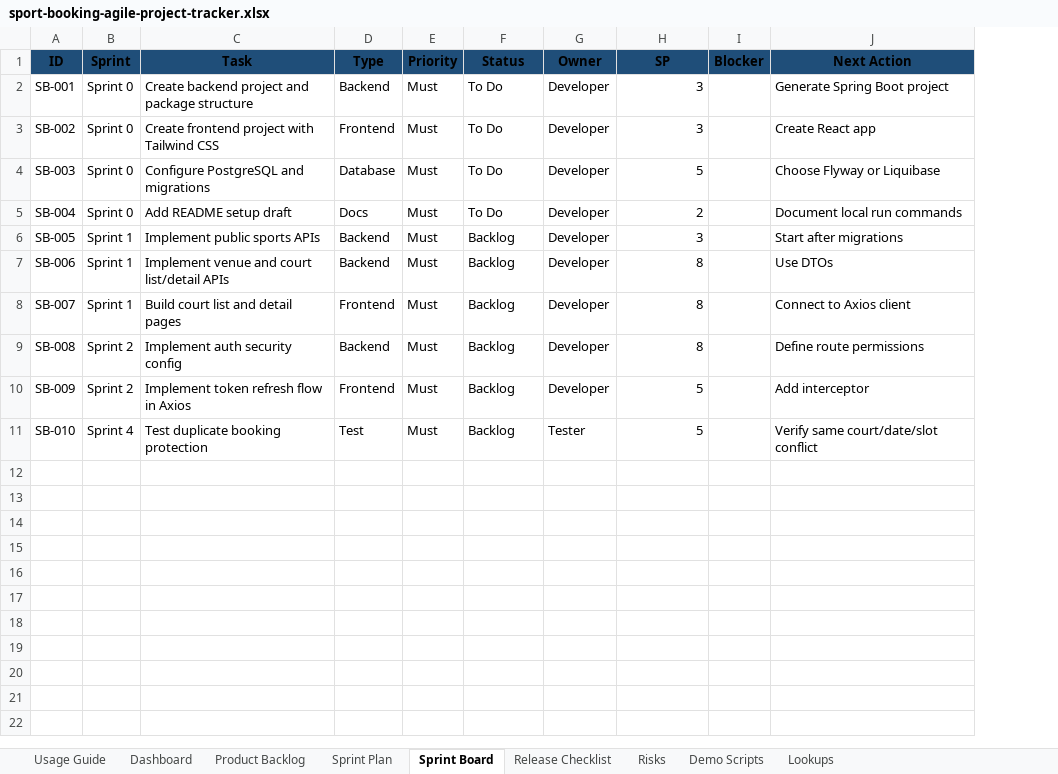
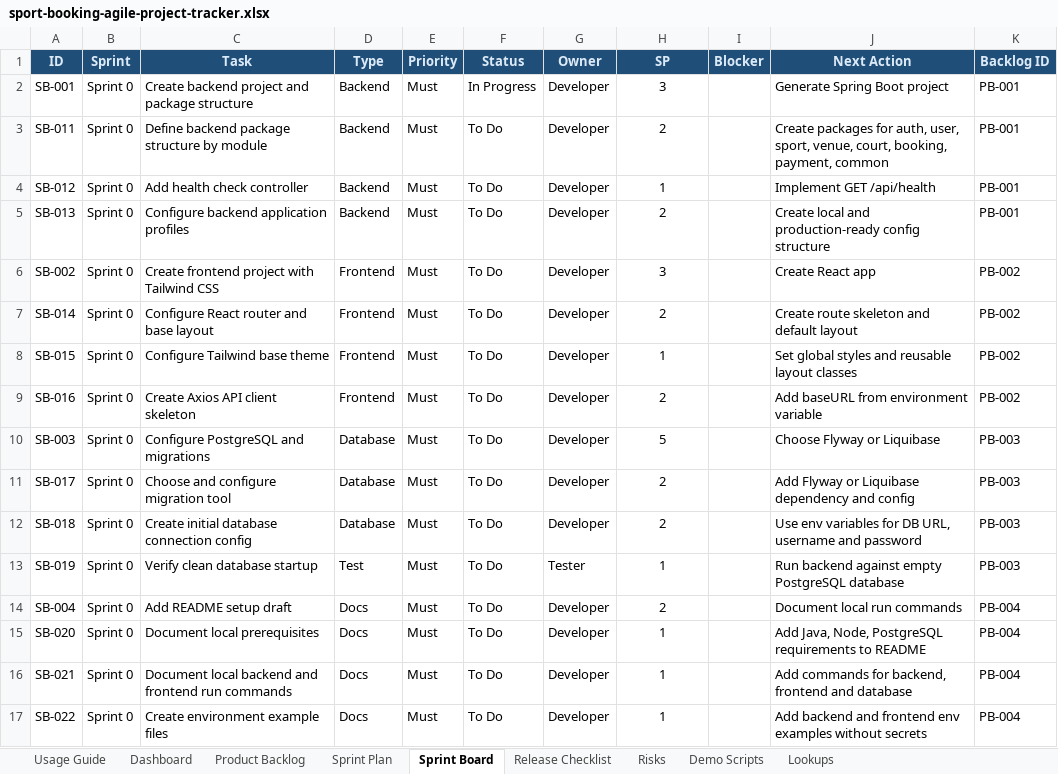
Before and after one commit to dqhieuse/sport_booking_webapp, an Excel workbook: outputs/sport-booking-agile-project-tracker.xlsx, sheet Sprint Board, drawn as a sheet; values as stored, in another font and other column widths than the file's, no borders; conditional formats not drawn; removed rows and columns are numbered as before the commit, all else as after; the diff names each change by its address in the sheet, - before the commit and + after, or states it on an @@ line.

```diff
--- a/outputs/sport-booking-agile-project-tracker.xlsx (sheet Sprint Board)
+++ b/outputs/sport-booking-agile-project-tracker.xlsx (sheet Sprint Board)
+column K (Backlog ID), row 2: PB-001; row 6: PB-002; row 10: PB-003; row 14: PB-004
-A1:J1 text colour: black
+A1:J1 text colour: #DCEAF7
-F2 (Status): To Do
+F2 (Status): In Progress
-H2 alignment: right
+H2 alignment: center
+row 3: SB-011 | Sprint 0 | Define backend package structure by module | Backend | Must | To Do | Developer | 2 |  | Create packages for auth, user, sport, venue, court, booking, payment, common | PB-001
+row 4: SB-012 | Sprint 0 | Add health check controller | Backend | Must | To Do | Developer | 1 |  | Implement GET /api/health | PB-001
+row 5: SB-013 | Sprint 0 | Configure backend application profiles | Backend | Must | To Do | Developer | 2 |  | Create local and production-ready config structure | PB-001
-H6 alignment: right
+H6 alignment: center
+row 7: SB-014 | Sprint 0 | Configure React router and base layout | Frontend | Must | To Do | Developer | 2 |  | Create route skeleton and default layout | PB-002
+row 8: SB-015 | Sprint 0 | Configure Tailwind base theme | Frontend | Must | To Do | Developer | 1 |  | Set global styles and reusable layout classes | PB-002
+row 9: SB-016 | Sprint 0 | Create Axios API client skeleton | Frontend | Must | To Do | Developer | 2 |  | Add baseURL from environment variable | PB-002
-H10 alignment: right
+H10 alignment: center
+row 11: SB-017 | Sprint 0 | Choose and configure migration tool | Database | Must | To Do | Developer | 2 |  | Add Flyway or Liquibase dependency and config | PB-003
+row 12: SB-018 | Sprint 0 | Create initial database connection config | Database | Must | To Do | Developer | 2 |  | Use env variables for DB URL, username and password | PB-003
+row 13: SB-019 | Sprint 0 | Verify clean database startup | Test | Must | To Do | Tester | 1 |  | Run backend against empty PostgreSQL database | PB-003
-H14 alignment: right
+H14 alignment: center
-row 6: SB-005 | Sprint 1 | Implement public sports APIs | Backend | Must | Backlog | Developer | 3 |  | Start after migrations
-row 7: SB-006 | Sprint 1 | Implement venue and court list/detail APIs | Backend | Must | Backlog | Developer | 8 |  | Use DTOs
-row 8: SB-007 | Sprint 1 | Build court list and detail pages | Frontend | Must | Backlog | Developer | 8 |  | Connect to Axios client
-row 9: SB-008 | Sprint 2 | Implement auth security config | Backend | Must | Backlog | Developer | 8 |  | Define route permissions
-row 10: SB-009 | Sprint 2 | Implement token refresh flow in Axios | Frontend | Must | Backlog | Developer | 5 |  | Add interceptor
-row 11: SB-010 | Sprint 4 | Test duplicate booking protection | Test | Must | Backlog | Tester | 5 |  | Verify same court/date/slot conflict
+row 15: SB-020 | Sprint 0 | Document local prerequisites | Docs | Must | To Do | Developer | 1 |  | Add Java, Node, PostgreSQL requirements to README | PB-004
+row 16: SB-021 | Sprint 0 | Document local backend and frontend run commands | Docs | Must | To Do | Developer | 1 |  | Add commands for backend, frontend and database | PB-004
+row 17: SB-022 | Sprint 0 | Create environment example files | Docs | Must | To Do | Developer | 1 |  | Add backend and frontend env examples without secrets | PB-004
```
Also changed, not shown: sheet Usage Guide, sheet Product Backlog, sheet Dashboard, sheet Sprint Plan, sheet Risks, sheet Demo Scripts, 1 more sheet, hidden cells, charts or pictures, 1 other file.
